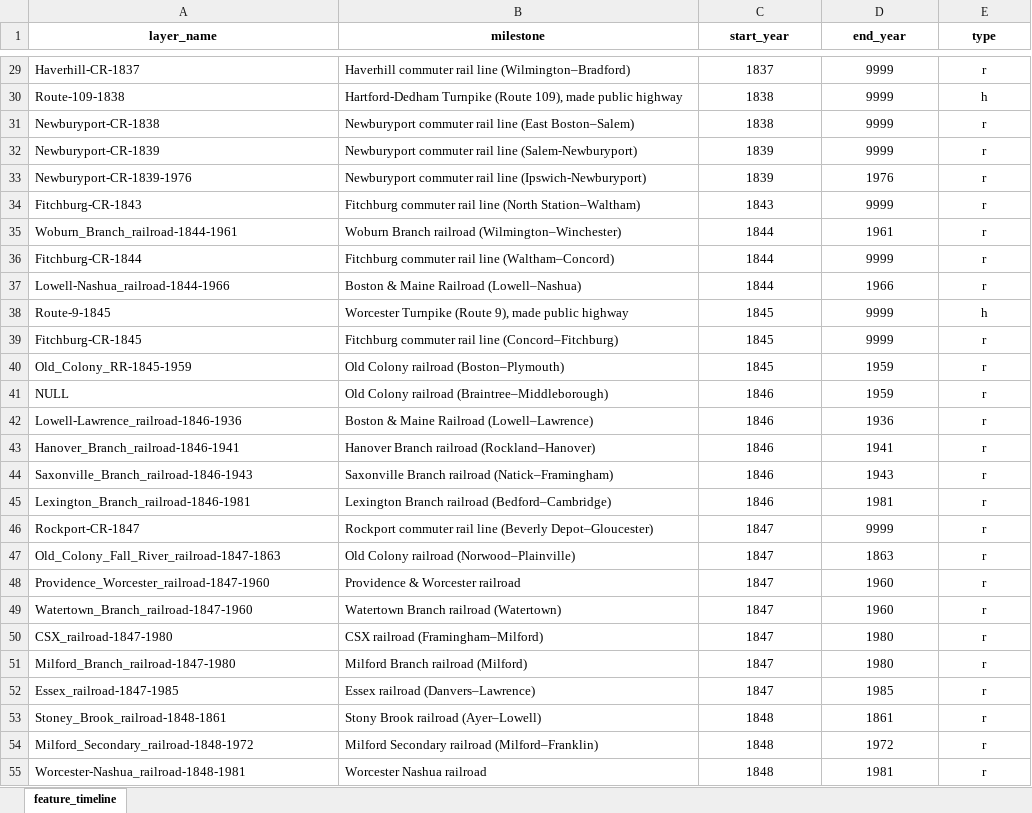
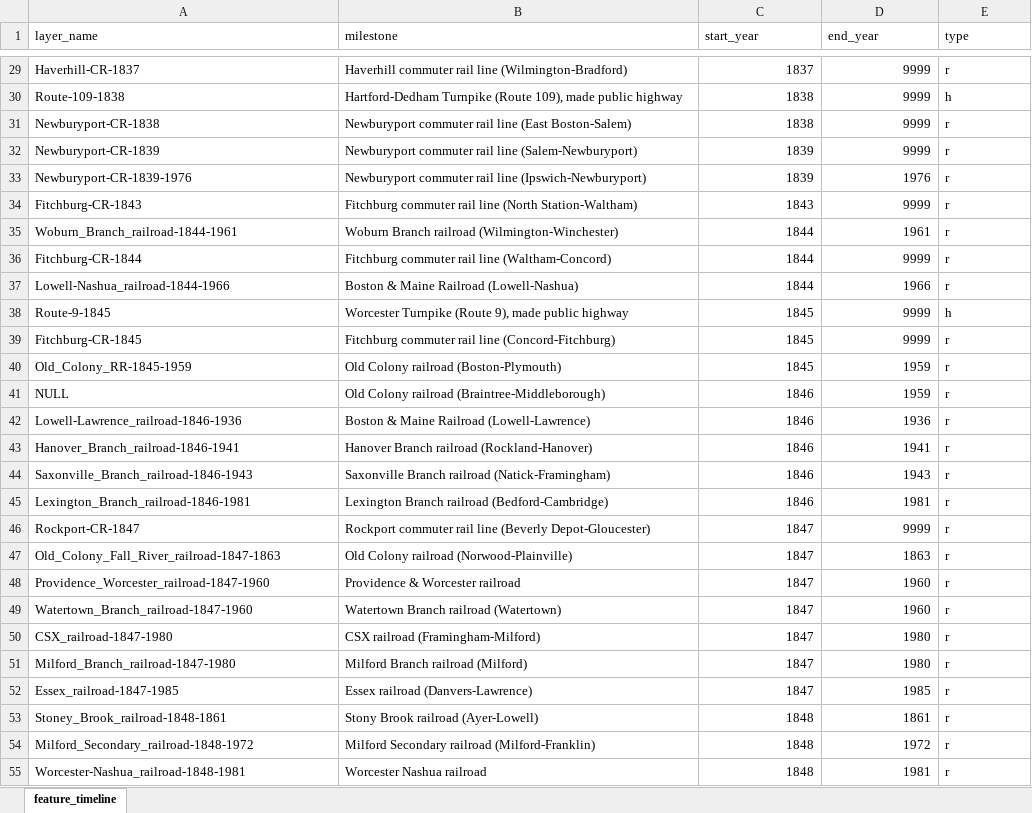
Before and after one commit to bkrepp-ctps/prototype-historical-map, an Excel workbook: xlsx/feature_timeline.xlsx, sheet feature_timeline, drawn as a sheet; only a part is shown, gaps mark what is left out; values as stored, in another font and other column widths than the file's, no borders; the diff covers the shown part only; the diff names each change by its address in the sheet, - before the commit and + after, or states it on an @@ line.

```diff
--- a/xlsx/feature_timeline.xlsx (sheet feature_timeline)
+++ b/xlsx/feature_timeline.xlsx (sheet feature_timeline)
@@ A1:E1 alignment: center → left, bold: on → off @@
-B29 (milestone): …rail line (Wilmington–Bradford)
+B29 (milestone): …rail line (Wilmington-Bradford)
-C29:D55 alignment: center
+C29:D55 alignment: right
-E29:E55 alignment: center
+E29:E55 alignment: left
-B31 (milestone): …line (East Boston–Salem)
+B31 (milestone): …line (East Boston-Salem)
-B34 (milestone): …line (North Station–Waltham)
+B34 (milestone): …line (North Station-Waltham)
-B35 (milestone): …Branch railroad (Wilmington–Winchester)
+B35 (milestone): …Branch railroad (Wilmington-Winchester)
-B36 (milestone): …rail line (Waltham–Concord)
+B36 (milestone): …rail line (Waltham-Concord)
-B37 (milestone): Boston & Maine Railroad (Lowell–Nashua)
+B37 (milestone): Boston & Maine Railroad (Lowell-Nashua)
-B39 (milestone): …rail line (Concord–Fitchburg)
+B39 (milestone): …rail line (Concord-Fitchburg)
-B40 (milestone): Old Colony railroad (Boston–Plymouth)
+B40 (milestone): Old Colony railroad (Boston-Plymouth)
-B41 (milestone): Old Colony railroad (Braintree–Middleborough)
+B41 (milestone): Old Colony railroad (Braintree-Middleborough)
-B42 (milestone): Boston & Maine Railroad (Lowell–Lawrence)
+B42 (milestone): Boston & Maine Railroad (Lowell-Lawrence)
-B43 (milestone): Hanover Branch railroad (Rockland–Hanover)
+B43 (milestone): Hanover Branch railroad (Rockland-Hanover)
-B44 (milestone): …Branch railroad (Natick–Framingham)
+B44 (milestone): …Branch railroad (Natick-Framingham)
-B45 (milestone): Lexington Branch railroad (Bedford–Cambridge)
+B45 (milestone): Lexington Branch railroad (Bedford-Cambridge)
-B46 (milestone): …line (Beverly Depot–Gloucester)
+B46 (milestone): …line (Beverly Depot-Gloucester)
-B47 (milestone): Old Colony railroad (Norwood–Plainville)
+B47 (milestone): Old Colony railroad (Norwood-Plainville)
-B50 (milestone): CSX railroad (Framingham–Milford)
+B50 (milestone): CSX railroad (Framingham-Milford)
-B52 (milestone): Essex railroad (Danvers–Lawrence)
+B52 (milestone): Essex railroad (Danvers-Lawrence)
-B53 (milestone): Stony Brook railroad (Ayer–Lowell)
+B53 (milestone): Stony Brook railroad (Ayer-Lowell)
-B54 (milestone): Milford Secondary railroad (Milford–Franklin)
+B54 (milestone): Milford Secondary railroad (Milford-Franklin)
```
Also changed, not shown: 72 edited cells and cell formats elsewhere in this sheet, 1 other file.
